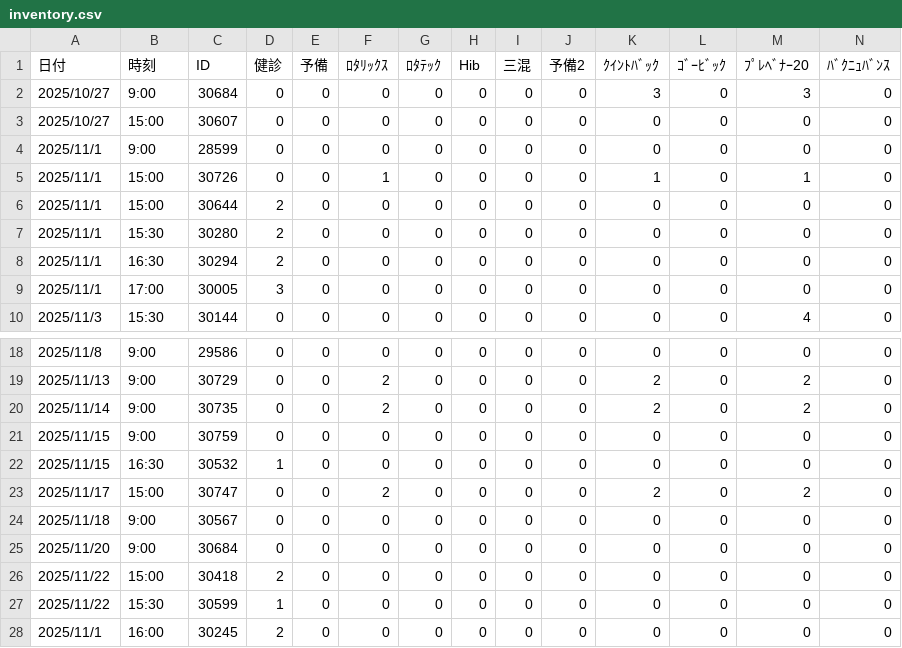
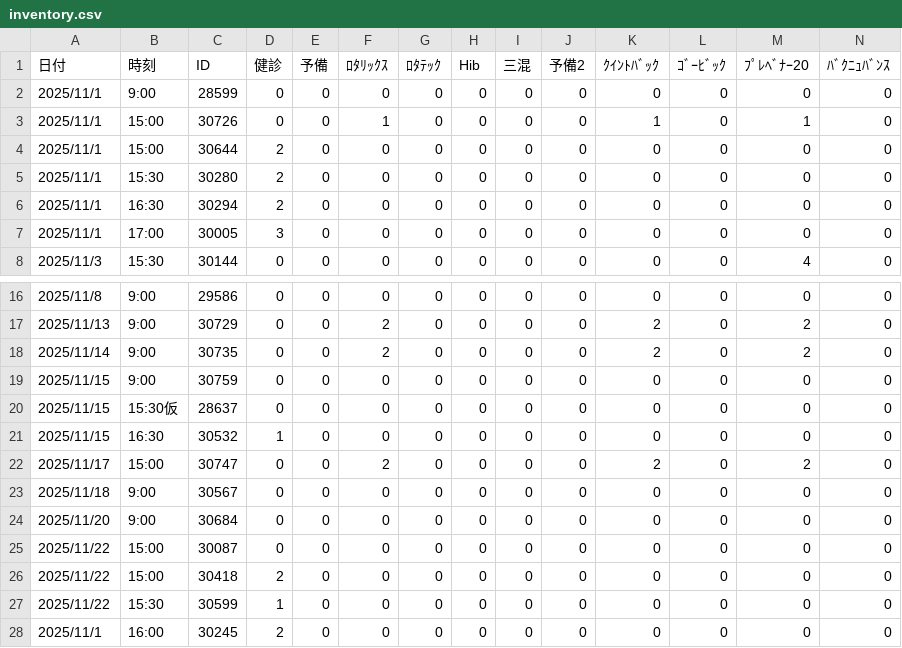
Before and after one commit to Daikie/NCPDA, a CSV file: js/inventory.csv, drawn as a sheet; only a part is shown, gaps mark what is left out; removed rows and columns are numbered as before the commit, all else as after; rows hold the shown columns only; the diff names each change by its address in the sheet, - before the commit and + after, or states it on an @@ line.

```diff
--- a/js/inventory.csv
+++ b/js/inventory.csv
-row 2: 2025/10/27 | 9:00 | 30684 | 0 | 0 | 0 | 0 | 0 | 0 | 0 | 3 | 0 | 3 | 0
-row 3: 2025/10/27 | 15:00 | 30607 | 0 | 0 | 0 | 0 | 0 | 0 | 0 | 0 | 0 | 0 | 0
+row 20: 2025/11/15 | 15:30仮 | 28637 | 0 | 0 | 0 | 0 | 0 | 0 | 0 | 0 | 0 | 0 | 0
+row 25: 2025/11/22 | 15:00 | 30087 | 0 | 0 | 0 | 0 | 0 | 0 | 0 | 0 | 0 | 0 | 0
```
Also changed, not shown: js/id.csv, 1 other file.
